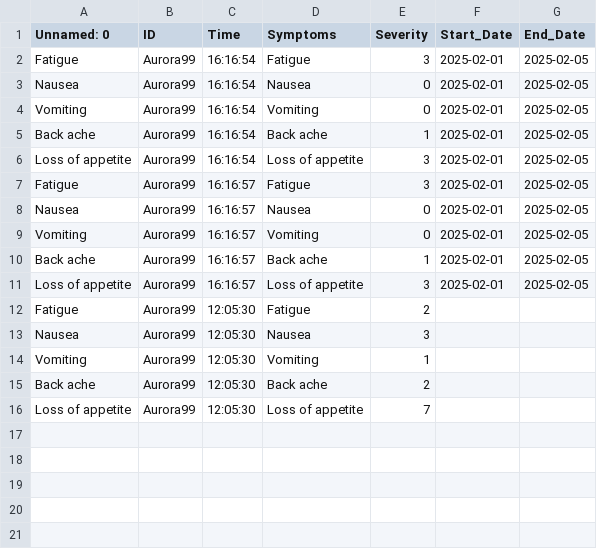
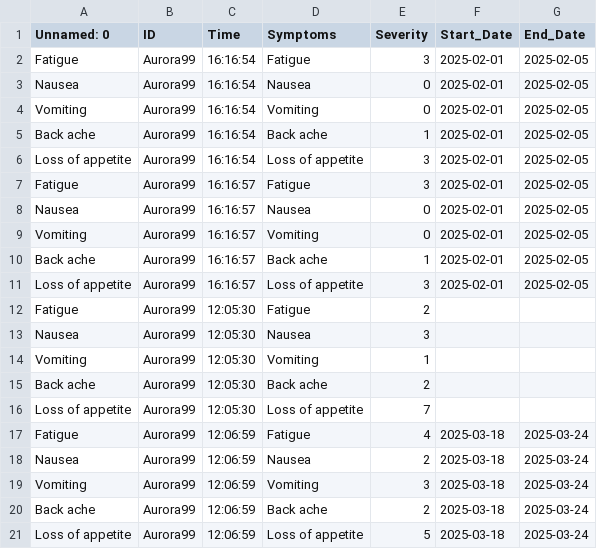
Before and after one commit to Gilcare/PeriodIQ, a CSV file: Polka/symptoms.csv, drawn as a sheet; the diff names each change by its address in the sheet, - before the commit and + after, or states it on an @@ line.

Commit message:
Updating file with new data

```diff
--- a/Polka/symptoms.csv
+++ b/Polka/symptoms.csv
+row 17: Fatigue | Aurora99 | 12:06:59 | Fatigue | 4 | 2025-03-18 | 2025-03-24
+row 18: Nausea | Aurora99 | 12:06:59 | Nausea | 2 | 2025-03-18 | 2025-03-24
+row 19: Vomiting | Aurora99 | 12:06:59 | Vomiting | 3 | 2025-03-18 | 2025-03-24
+row 20: Back ache | Aurora99 | 12:06:59 | Back ache | 2 | 2025-03-18 | 2025-03-24
+row 21: Loss of appetite | Aurora99 | 12:06:59 | Loss of appetite | 5 | 2025-03-18 | 2025-03-24
```
